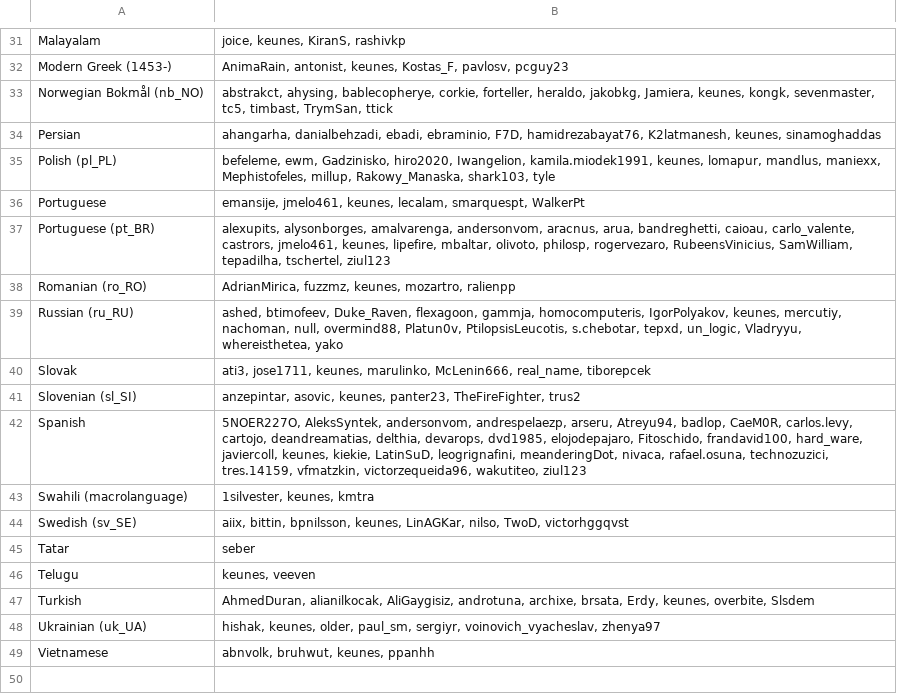
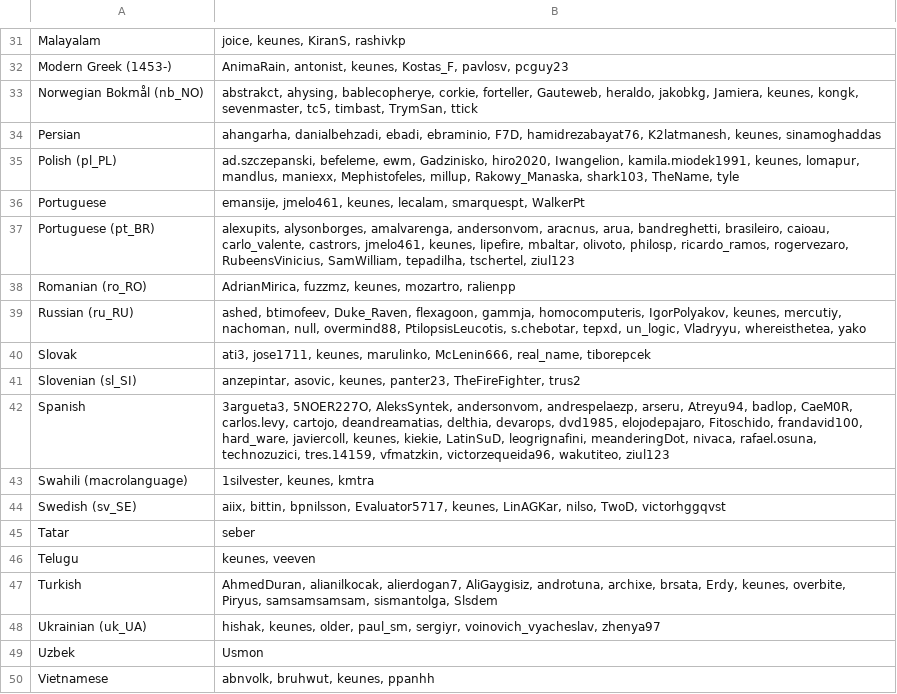
Before and after one commit to kairosmeer/AntennaPod, a CSV file: app/src/main/assets/translators.csv, drawn as a sheet; only a part is shown, gaps mark what is left out; the diff covers the shown part only.

```diff
--- a/app/src/main/assets/translators.csv
+++ b/app/src/main/assets/translators.csv
@@ -32,18 +32,19 @@ Malayalam;joice, keunes, KiranS, rashivkp
 Modern Greek (1453-);AnimaRain, antonist, keunes, Kostas_F, pavlosv, pcguy23
-Norwegian Bokmål (nb_NO);abstrakct, ahysing, bablecopherye, corkie, forteller, heraldo, jakobkg, Jamiera, keunes, kongk, sevenmaster, tc5, timbast, TrymSan, ttick
+Norwegian Bokmål (nb_NO);abstrakct, ahysing, bablecopherye, corkie, forteller, Gauteweb, heraldo, jakobkg, Jamiera, keunes, kongk, sevenmaster, tc5, timbast, TrymSan, ttick
 Persian;ahangarha, danialbehzadi, ebadi, ebraminio, F7D, hamidrezabayat76, K2latmanesh, keunes, sinamoghaddas
-Polish (pl_PL);befeleme, ewm, Gadzinisko, hiro2020, Iwangelion, kamila.miodek1991, keunes, lomapur, mandlus, maniexx, Mephistofeles, millup, Rakowy_Manaska, shark103, tyle
+Polish (pl_PL);ad.szczepanski, befeleme, ewm, Gadzinisko, hiro2020, Iwangelion, kamila.miodek1991, keunes, lomapur, mandlus, maniexx, Mephistofeles, millup, Rakowy_Manaska, shark103, TheName, tyle
 Portuguese;emansije, jmelo461, keunes, lecalam, smarquespt, WalkerPt
-Portuguese (pt_BR);alexupits, alysonborges, amalvarenga, andersonvom, aracnus, arua, bandreghetti, caioau, carlo_valente, castrors, jmelo461, keunes, lipefire, mbaltar, olivoto, philosp, rogervezaro, RubeensVinicius, SamWilliam, tepadilha, tschertel, ziul123
+Portuguese (pt_BR);alexupits, alysonborges, amalvarenga, andersonvom, aracnus, arua, bandreghetti, brasileiro, caioau, carlo_valente, castrors, jmelo461, keunes, lipefire, mbaltar, olivoto, philosp, ricardo_ramos, rogervezaro, RubeensVinicius, SamWilliam, tepadilha, tschertel, ziul123
 Romanian (ro_RO);AdrianMirica, fuzzmz, keunes, mozartro, ralienpp
-Russian (ru_RU);ashed, btimofeev, Duke_Raven, flexagoon, gammja, homocomputeris, IgorPolyakov, keunes, mercutiy, nachoman, null, overmind88, Platun0v, PtilopsisLeucotis, s.chebotar, tepxd, un_logic, Vladryyu, whereisthetea, yako
+Russian (ru_RU);ashed, btimofeev, Duke_Raven, flexagoon, gammja, homocomputeris, IgorPolyakov, keunes, mercutiy, nachoman, null, overmind88, PtilopsisLeucotis, s.chebotar, tepxd, un_logic, Vladryyu, whereisthetea, yako
 Slovak;ati3, jose1711, keunes, marulinko, McLenin666, real_name, tiborepcek
 Slovenian (sl_SI);anzepintar, asovic, keunes, panter23, TheFireFighter, trus2
-Spanish;5NOER227O, AleksSyntek, andersonvom, andrespelaezp, arseru, Atreyu94, badlop, CaeM0R, carlos.levy, cartojo, deandreamatias, delthia, devarops, dvd1985, elojodepajaro, Fitoschido, frandavid100, hard_ware, javiercoll, keunes, kiekie, LatinSuD, leogrignafini, meanderingDot, nivaca, rafael.osuna, technozuzici, tres.14159, vfmatzkin, victorzequeida96, wakutiteo, ziul123
+Spanish;3argueta3, 5NOER227O, AleksSyntek, andersonvom, andrespelaezp, arseru, Atreyu94, badlop, CaeM0R, carlos.levy, cartojo, deandreamatias, delthia, devarops, dvd1985, elojodepajaro, Fitoschido, frandavid100, hard_ware, javiercoll, keunes, kiekie, LatinSuD, leogrignafini, meanderingDot, nivaca, rafael.osuna, technozuzici, tres.14159, vfmatzkin, victorzequeida96, wakutiteo, ziul123
 Swahili (macrolanguage);1silvester, keunes, kmtra
-Swedish (sv_SE);aiix, bittin, bpnilsson, keunes, LinAGKar, nilso, TwoD, victorhggqvst
+Swedish (sv_SE);aiix, bittin, bpnilsson, Evaluator5717, keunes, LinAGKar, nilso, TwoD, victorhggqvst
 Tatar;seber
 Telugu;keunes, veeven
-Turkish;AhmedDuran, alianilkocak, AliGaygisiz, androtuna, archixe, brsata, Erdy, keunes, overbite, Slsdem
+Turkish;AhmedDuran, alianilkocak, alierdogan7, AliGaygisiz, androtuna, archixe, brsata, Erdy, keunes, overbite, Piryus, samsamsamsam, sismantolga, Slsdem
 Ukrainian (uk_UA);hishak, keunes, older, paul_sm, sergiyr, voinovich_vyacheslav, zhenya97
+Uzbek;Usmon
 Vietnamese;abnvolk, bruhwut, keunes, ppanhh
```
Also changed, not shown: 10 edited cells elsewhere in this file, app/src/main/assets/developers.csv, 1 other file.
